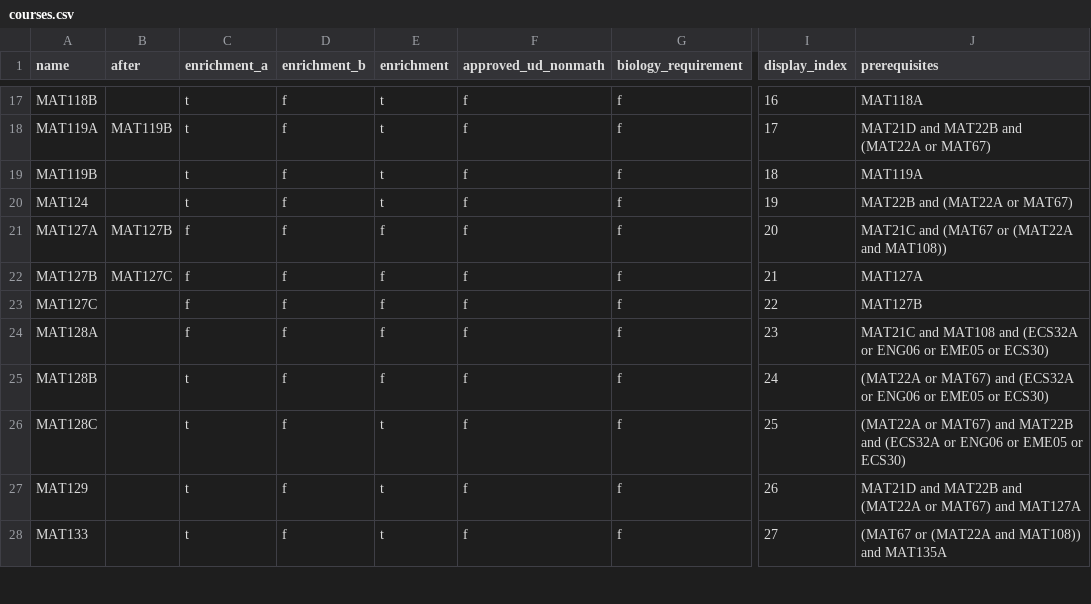
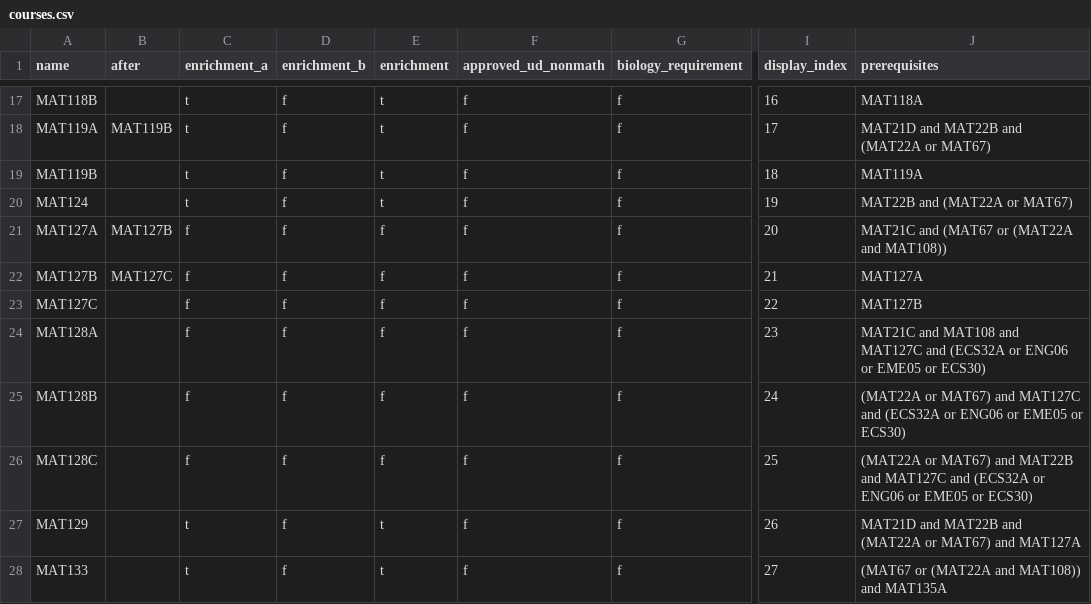
Before and after one commit to gbrusman/ScheduleBotPy, a CSV file: database/courses.csv, drawn as a sheet; only a part is shown, gaps mark what is left out; the diff names each change by its address in the sheet, - before the commit and + after, or states it on an @@ line.

Commit message:
Update database csv's to match live database which has been altered to fix MAT128's.

```diff
--- a/database/courses.csv
+++ b/database/courses.csv
-J24 (prerequisites): …MAT108 and (ECS32A or…
+J24 (prerequisites): …MAT108 and MAT127C and (ECS32A or…
-C25:C26 (enrichment_a): t
+C25:C26 (enrichment_a): f
-J25 (prerequisites): …MAT67) and (ECS32A or…
+J25 (prerequisites): …MAT67) and MAT127C and (ECS32A or…
-E26 (enrichment): t
+E26 (enrichment): f
-J26 (prerequisites): …MAT22B and (ECS32A or…
+J26 (prerequisites): …MAT22B and MAT127C and (ECS32A or…
```
Also changed, not shown: database/required.csv.
